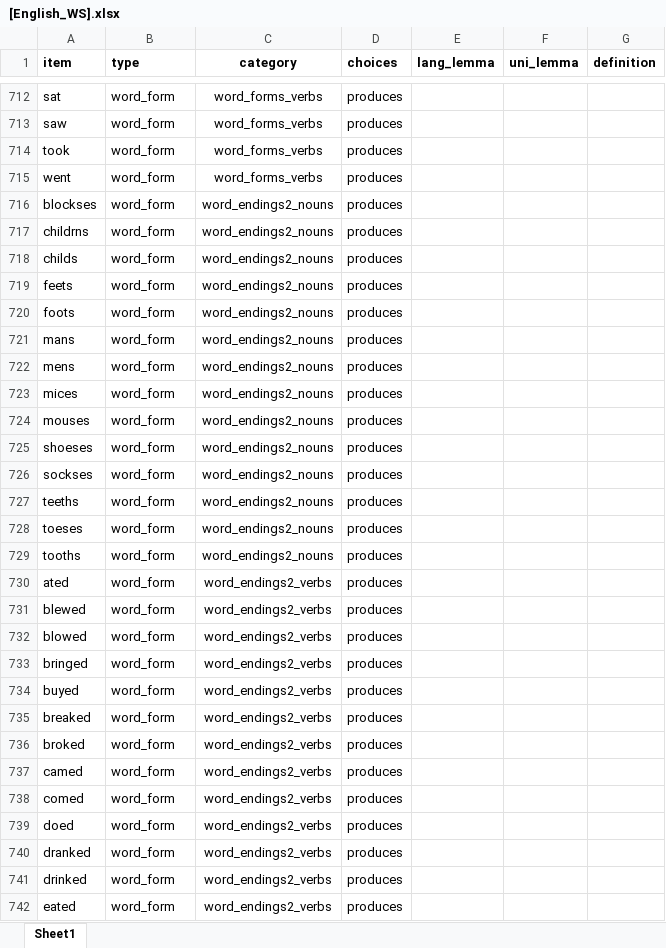
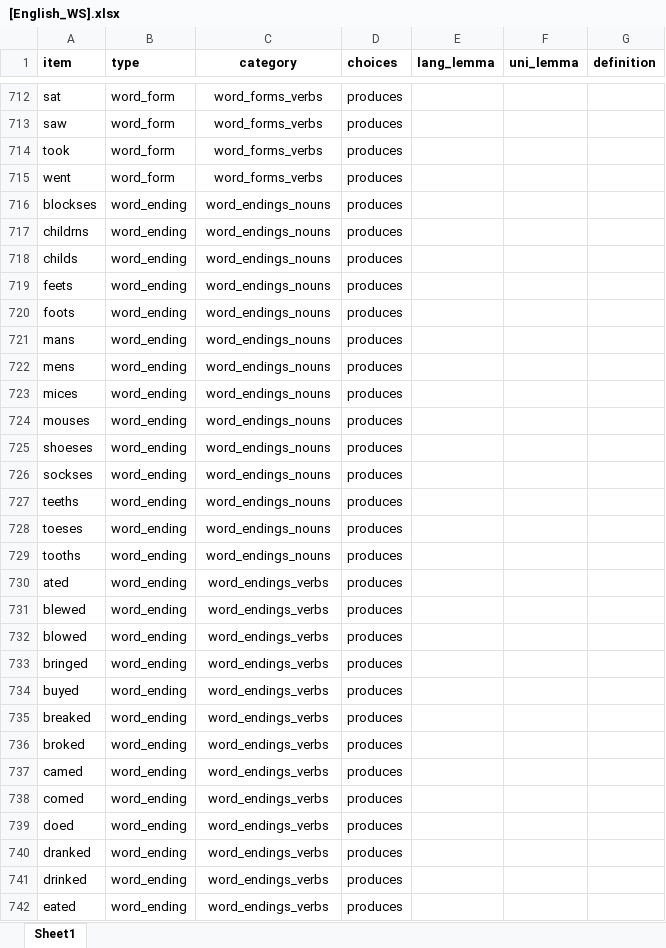
Before and after one commit to langcog/wordbank, an Excel workbook: raw_data/English_WS/[English_WS].xlsx, sheet Sheet1, drawn as a sheet; only a part is shown, gaps mark what is left out; values as stored, in another font and other column widths than the file's, no borders; the diff covers the shown part only; the diff names each change by its address in the sheet, - before the commit and + after, or states it on an @@ line.

```diff
--- a/raw_data/English_WS/[English_WS].xlsx (sheet Sheet1)
+++ b/raw_data/English_WS/[English_WS].xlsx (sheet Sheet1)
-B716:B742 (type): word_form
+B716:B742 (type): word_ending
-C716:C729 (category): word_endings2_nouns
+C716:C729 (category): word_endings_nouns
-C730:C742 (category): word_endings2_verbs
+C730:C742 (category): word_endings_verbs
```
Also changed, not shown: 44 edited cells and cell formats elsewhere in this sheet, raw_data/Danish_WS/[Danish_WS].xlsx, raw_data/English_WS/EnglishWS_Byers.xlsx, 24 other files.
